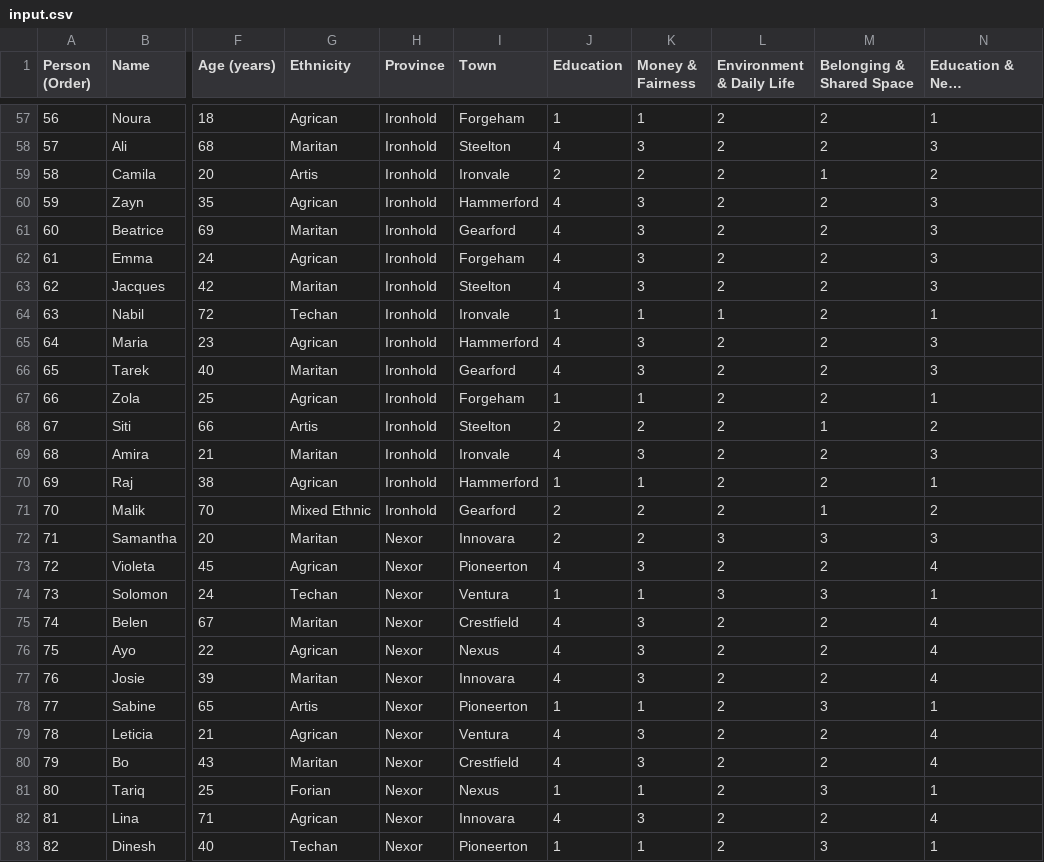
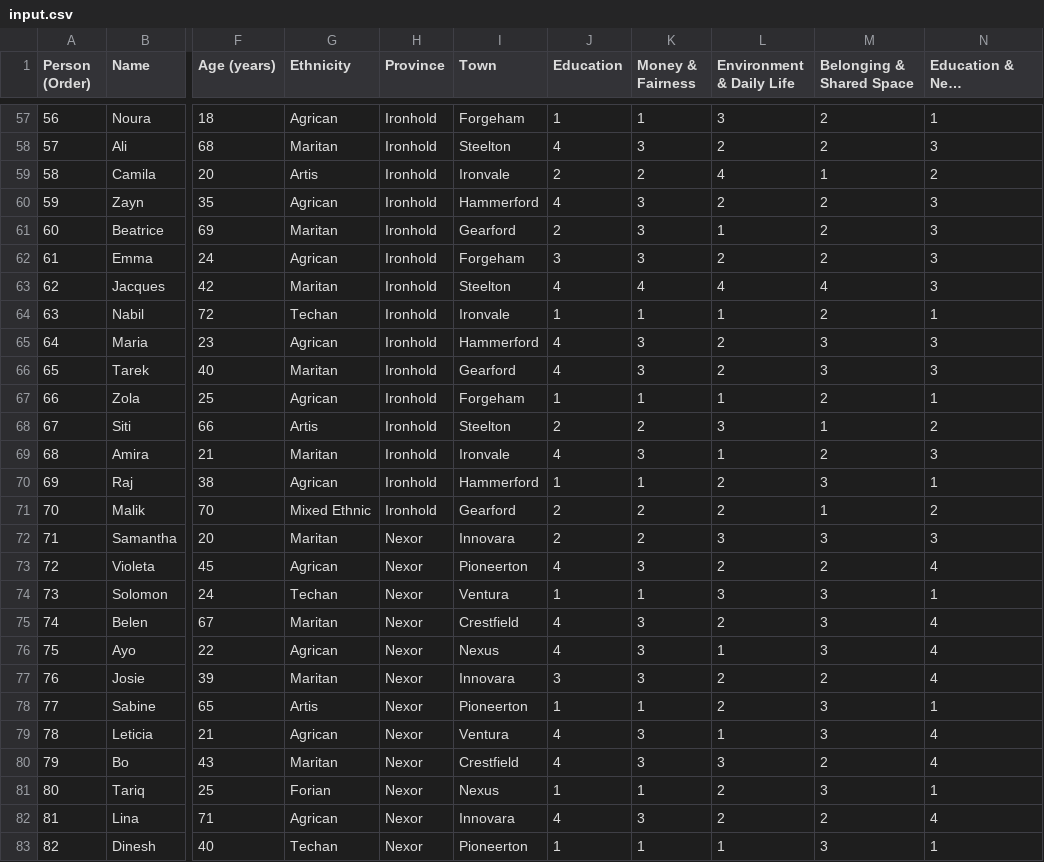
Before and after one commit to sortitionfoundation/beanocracy, a CSV file: input.csv, drawn as a sheet; only a part is shown, gaps mark what is left out; long unchanged cells end in …; the diff covers the shown part only; the diff names each change by its address in the sheet, - before the commit and + after, or states it on an @@ line.

```diff
--- a/input.csv
+++ b/input.csv
-L57 (Environment & Daily Life): 2
+L57 (Environment & Daily Life): 3
-L59 (Environment & Daily Life): 2
+L59 (Environment & Daily Life): 4
-J61 (Education): 4
+J61 (Education): 2
-L61 (Environment & Daily Life): 2
+L61 (Environment & Daily Life): 1
-J62 (Education): 4
+J62 (Education): 3
-K63 (Money & Fairness): 3
+K63 (Money & Fairness): 4
-L63 (Environment & Daily Life): 2
+L63 (Environment & Daily Life): 4
-M63 (Belonging & Shared Space): 2
+M63 (Belonging & Shared Space): 4
-M65:M66 (Belonging & Shared Space): 2
+M65:M66 (Belonging & Shared Space): 3
-L67 (Environment & Daily Life): 2
+L67 (Environment & Daily Life): 1
-L68 (Environment & Daily Life): 2
+L68 (Environment & Daily Life): 3
-L69 (Environment & Daily Life): 2
+L69 (Environment & Daily Life): 1
-M70 (Belonging & Shared Space): 2
+M70 (Belonging & Shared Space): 3
-M75:M76 (Belonging & Shared Space): 2
+M75:M76 (Belonging & Shared Space): 3
-L76 (Environment & Daily Life): 2
+L76 (Environment & Daily Life): 1
-J77 (Education): 4
+J77 (Education): 3
-L79 (Environment & Daily Life): 2
+L79 (Environment & Daily Life): 1
-M79 (Belonging & Shared Space): 2
+M79 (Belonging & Shared Space): 3
-L80 (Environment & Daily Life): 2
+L80 (Environment & Daily Life): 3
-L83 (Environment & Daily Life): 2
+L83 (Environment & Daily Life): 1
```
Also changed, not shown: 70 edited cells elsewhere in this file.
